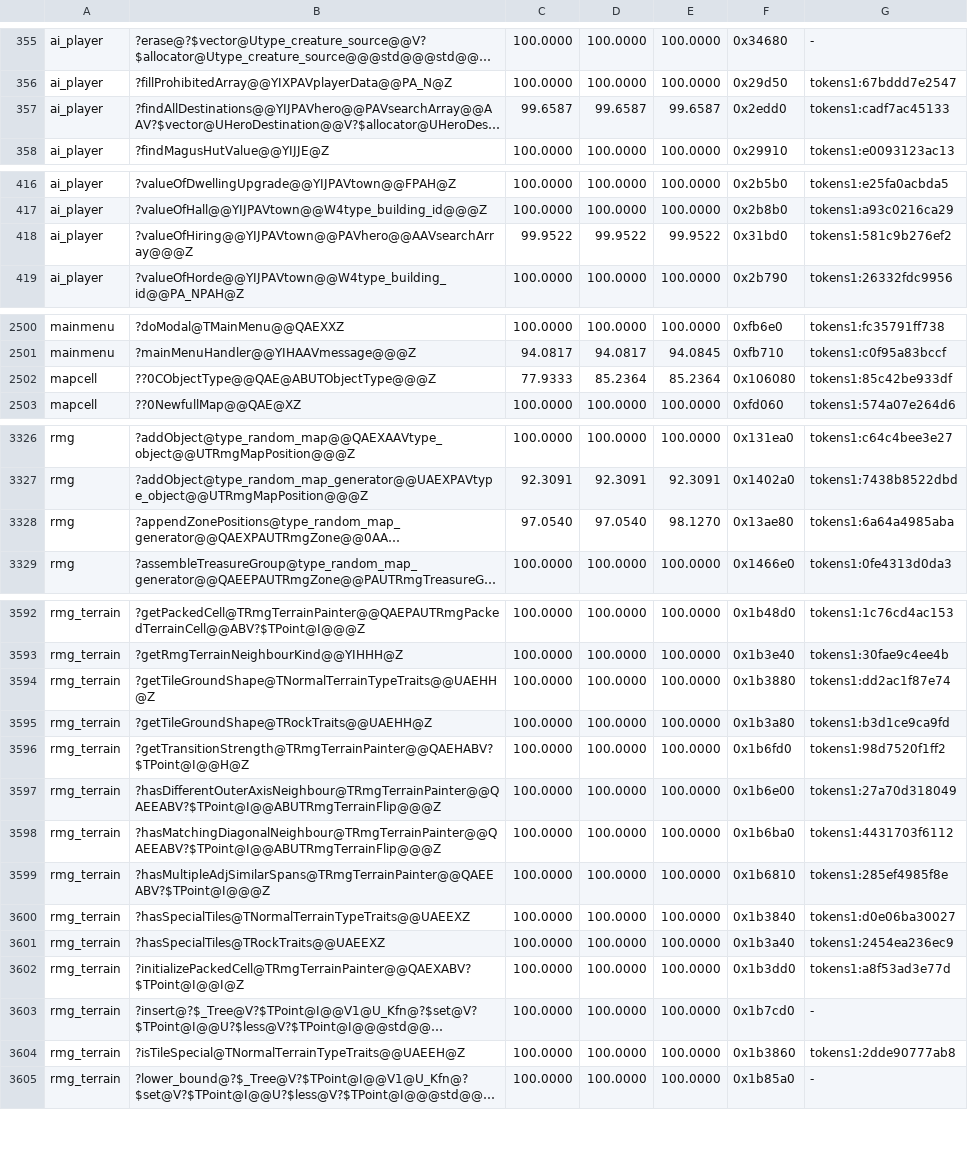
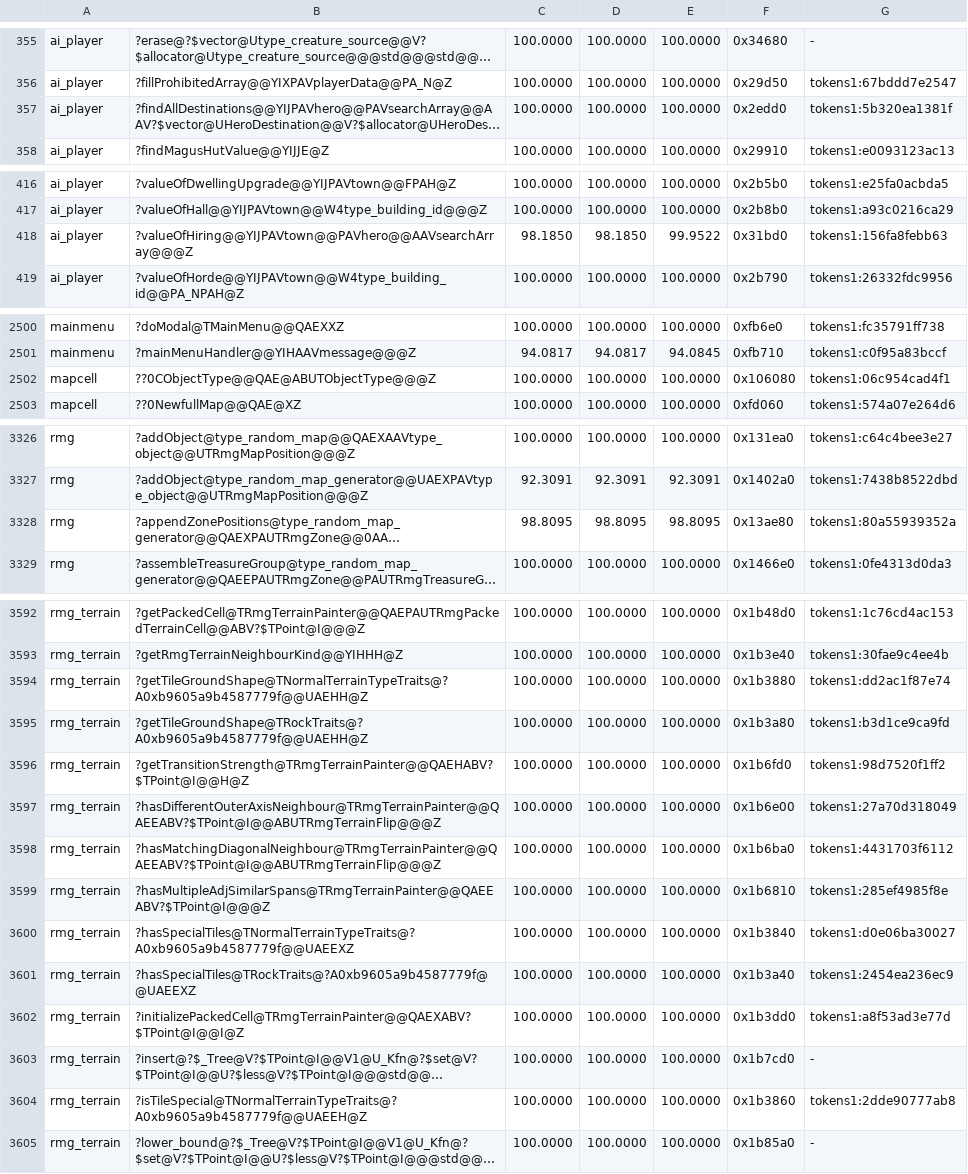
Before and after one commit to sushi-shi/homm3-decomp, a TSV file: config/match_baseline.tsv, drawn as a sheet; only a part is shown, gaps mark what is left out; long unchanged cells end in …; the diff covers the shown part only; the diff names each change by its address in the sheet, - before the commit and + after, or states it on an @@ line.

Commit message:
Bank the game round and the RTTI base-access series
game check_adjacent_monster, findAllDestinations, testPossibleDirections, enter_trigger -> 100, aiAttemptMove -> 98.18 (pathCell/HeroDestination type_point base); doProgressDialog -> 88.96; valueOfHiring and aiChooseDestination reset for the Dreamcast layout. h3maped _placeNewObject(TQuestLocation*) -> 99.17, OnSelChangeMainTownCombo -> 100.

```diff
--- a/config/match_baseline.tsv
+++ b/config/match_baseline.tsv
-C357: 99.6587
+C357: 100.0000
-D357: 99.6587
+D357: 100.0000
-E357: 99.6587
+E357: 100.0000
-G357: tokens1:cadf7ac45133
+G357: tokens1:5b320ea1381f
-C418: 99.9522
+C418: 98.1850
-D418: 99.9522
+D418: 98.1850
-G418: tokens1:581c9b276ef2
+G418: tokens1:156fa8febb63
-C2502: 77.9333
+C2502: 100.0000
-D2502: 85.2364
+D2502: 100.0000
-E2502: 85.2364
+E2502: 100.0000
-G2502: tokens1:85c42be933df
+G2502: tokens1:06c954cad4f1
-C3328: 97.0540
+C3328: 98.8095
-D3328: 97.0540
+D3328: 98.8095
-E3328: 98.1270
+E3328: 98.8095
-G3328: tokens1:6a64a4985aba
+G3328: tokens1:80a55939352a
-B3594: ?getTileGroundShape@TNormalTerrainTypeTraits@@UAEHH@Z
+B3594: ?getTileGroundShape@TNormalTerrainTypeTraits@?A0xb9605a9b4587779f@@UAEHH@Z
-B3595: ?getTileGroundShape@TRockTraits@@UAEHH@Z
+B3595: ?getTileGroundShape@TRockTraits@?A0xb9605a9b4587779f@@UAEHH@Z
-B3600: ?hasSpecialTiles@TNormalTerrainTypeTraits@@UAEEXZ
+B3600: ?hasSpecialTiles@TNormalTerrainTypeTraits@?A0xb9605a9b4587779f@@UAEEXZ
-B3601: ?hasSpecialTiles@TRockTraits@@UAEEXZ
+B3601: ?hasSpecialTiles@TRockTraits@?A0xb9605a9b4587779f@@UAEEXZ
-B3604: ?isTileSpecial@TNormalTerrainTypeTraits@@UAEEH@Z
+B3604: ?isTileSpecial@TNormalTerrainTypeTraits@?A0xb9605a9b4587779f@@UAEEH@Z
```
Also changed, not shown: 56 edited cells elsewhere in this file, config/match_baseline.h3maped.tsv, 1 other file.
